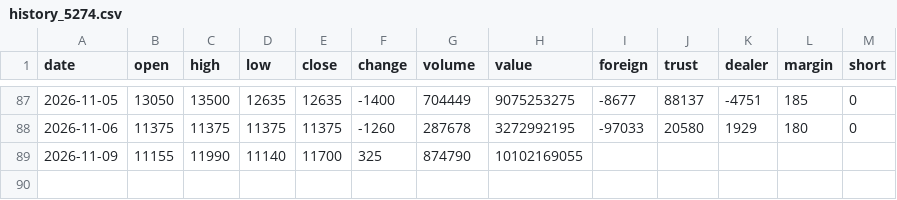
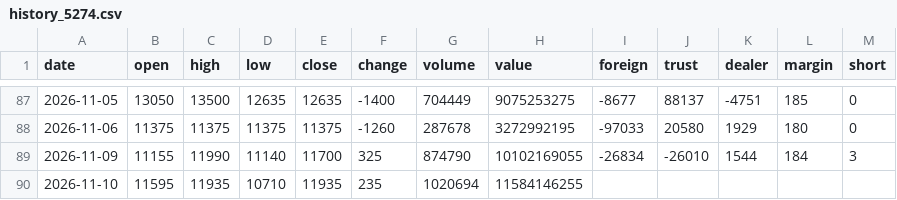
Before and after one commit to Roylin520/stockMarket, a CSV file: data/history_5274.csv, drawn as a sheet; only a part is shown, gaps mark what is left out.

```diff
--- a/data/history_5274.csv
+++ b/data/history_5274.csv
@@ -88,2 +88,3 @@
 2026-11-06,11375,11375,11375,11375,-1260,287678,3272992195,-97033,20580,1929,180,0
-2026-11-09,11155,11990,11140,11700,325,874790,10102169055,,,,,
+2026-11-09,11155,11990,11140,11700,325,874790,10102169055,-26834,-26010,1544,184,3
+2026-11-10,11595,11935,10710,11935,235,1020694,11584146255,,,,,
```
Also changed, not shown: data/history_0050.csv, data/history_2059.csv, 22 other files.
